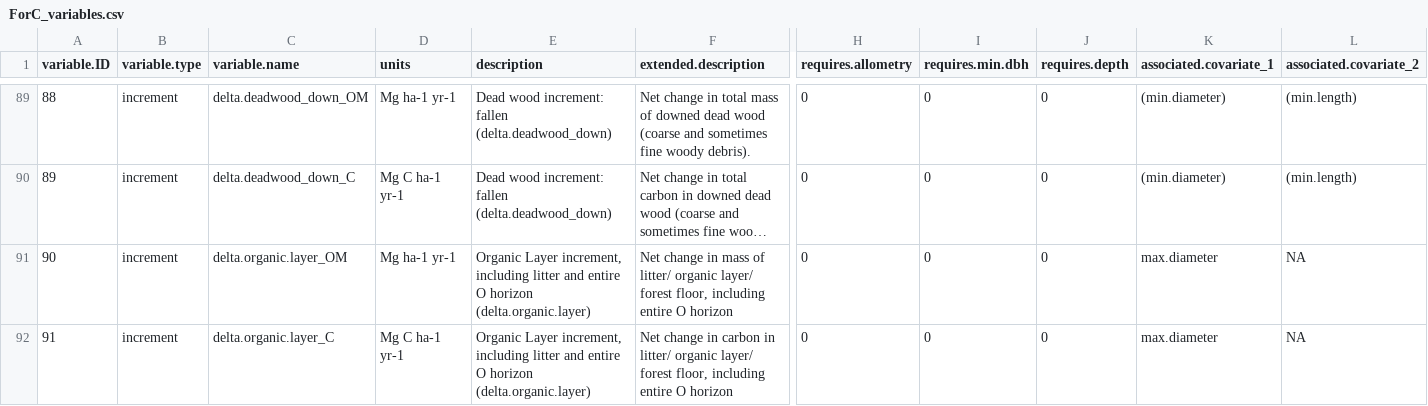
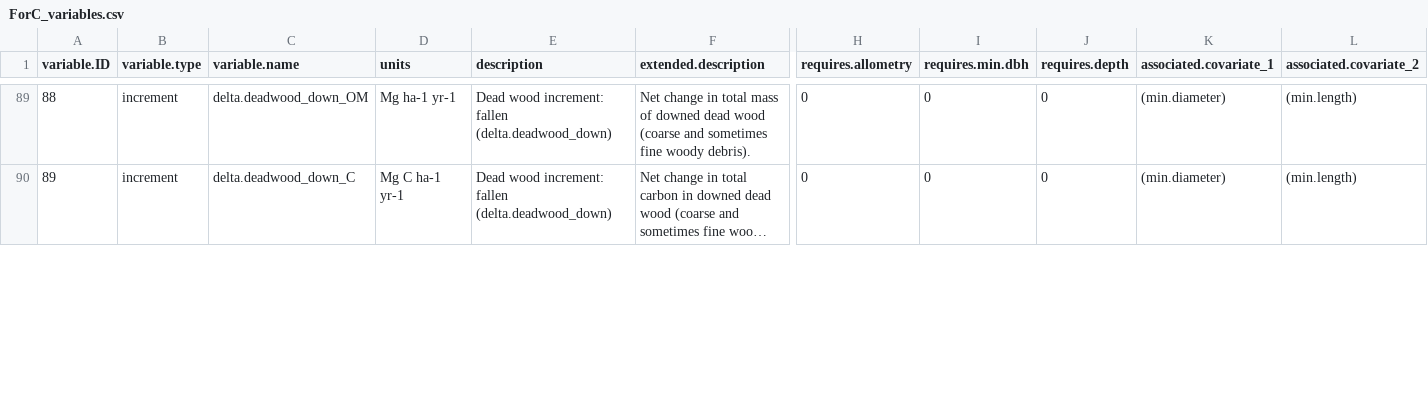
Before and after one commit to forc-db/ForC, a CSV file: data/ForC_variables.csv, drawn as a sheet; only a part is shown, gaps mark what is left out; long unchanged cells end in …; removed rows and columns are numbered as before the commit, all else as after; rows hold the shown columns only; the diff covers the shown part only; the diff names each change by its address in the sheet, - before the commit and + after, or states it on an @@ line.

Commit message:
clarifying O.horizon, litter, organic.layer
added O.horizon variable. O.horizon and litter are very specific, organic.layer is undifferentiated.

#240

```diff
--- a/data/ForC_variables.csv
+++ b/data/ForC_variables.csv
-row 91: 90 | increment | delta.organic.layer_OM | Mg ha-1 yr-1 | Organic Layer increment, including litter and entire O horizon (delta.organic.layer) | Net change in mass of litter/ organic layer/ forest floor, including entire O horizon | 0 | 0 | 0 | max.diameter | NA
-row 92: 91 | increment | delta.organic.layer_C | Mg C ha-1 yr-1 | Organic Layer increment, including litter and entire O horizon (delta.organic.layer) | Net change in carbon in litter/ organic layer/ forest floor, including entire O horizon | 0 | 0 | 0 | max.diameter | NA
```
Also changed, not shown: 6 added rows, 24 edited cells and row numbers in column A elsewhere in this file.
